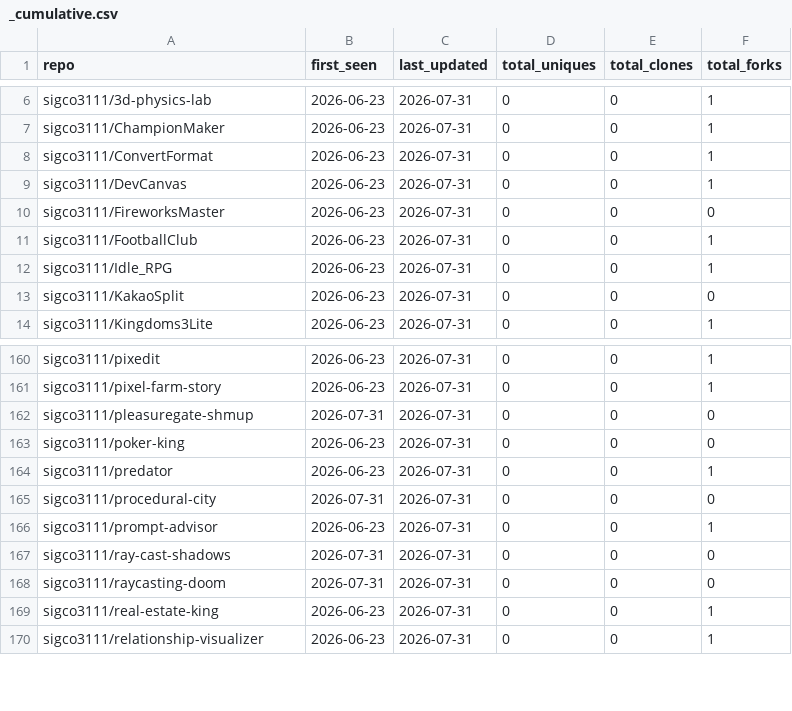
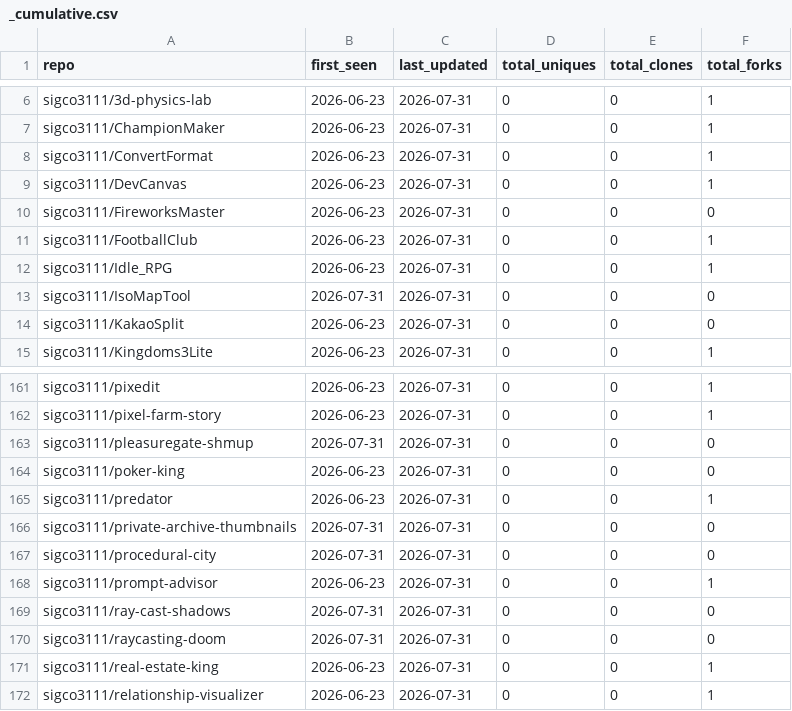
Before and after one commit to sigco3111/Repolis, a CSV file: data/logs/_cumulative.csv, drawn as a sheet; only a part is shown, gaps mark what is left out.

```diff
--- a/data/logs/_cumulative.csv
+++ b/data/logs/_cumulative.csv
@@ -12,2 +12,3 @@ sigco3111/FootballClub,2026-06-23,2026-07-31,0,0,1
 sigco3111/Idle_RPG,2026-06-23,2026-07-31,0,0,1
+sigco3111/IsoMapTool,2026-07-31,2026-07-31,0,0,0
 sigco3111/KakaoSplit,2026-06-23,2026-07-31,0,0,0
@@ -164,2 +165,3 @@ sigco3111/poker-king,2026-06-23,2026-07-31,0,0,0
 sigco3111/predator,2026-06-23,2026-07-31,0,0,1
+sigco3111/private-archive-thumbnails,2026-07-31,2026-07-31,0,0,0
 sigco3111/procedural-city,2026-07-31,2026-07-31,0,0,0
```
